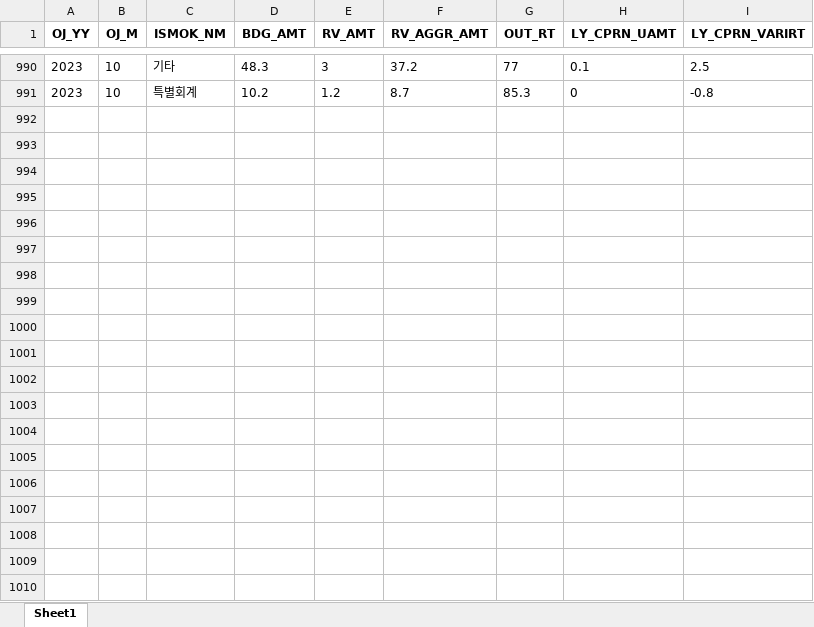
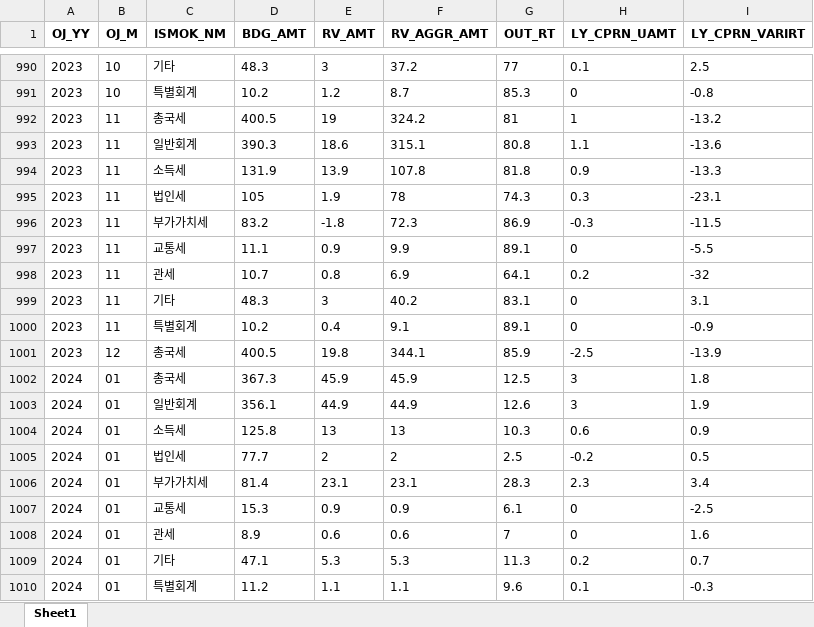
Before and after one commit to seokjinwoo/budget_2024, an Excel workbook: income_data.xlsx, sheet Sheet1, drawn as a sheet; only a part is shown, gaps mark what is left out; values as stored, in another font and other column widths than the file's, no borders; the diff covers the shown part only; the diff names each change by its address in the sheet, - before the commit and + after, or states it on an @@ line.

Commit message:
Add files via upload

```diff
--- a/income_data.xlsx (sheet Sheet1)
+++ b/income_data.xlsx (sheet Sheet1)
+row 992: 2023 | 11 | 총국세 | 400.5 | 19 | 324.2 | 81 | 1 | -13.2
+row 993: 2023 | 11 | 일반회계 | 390.3 | 18.6 | 315.1 | 80.8 | 1.1 | -13.6
+row 994: 2023 | 11 | 소득세 | 131.9 | 13.9 | 107.8 | 81.8 | 0.9 | -13.3
+row 995: 2023 | 11 | 법인세 | 105 | 1.9 | 78 | 74.3 | 0.3 | -23.1
+row 996: 2023 | 11 | 부가가치세 | 83.2 | -1.8 | 72.3 | 86.9 | -0.3 | -11.5
+row 997: 2023 | 11 | 교통세 | 11.1 | 0.9 | 9.9 | 89.1 | 0 | -5.5
+row 998: 2023 | 11 | 관세 | 10.7 | 0.8 | 6.9 | 64.1 | 0.2 | -32
+row 999: 2023 | 11 | 기타 | 48.3 | 3 | 40.2 | 83.1 | 0 | 3.1
+row 1000: 2023 | 11 | 특별회계 | 10.2 | 0.4 | 9.1 | 89.1 | 0 | -0.9
+row 1001: 2023 | 12 | 총국세 | 400.5 | 19.8 | 344.1 | 85.9 | -2.5 | -13.9
+row 1002: 2024 | 01 | 총국세 | 367.3 | 45.9 | 45.9 | 12.5 | 3 | 1.8
+row 1003: 2024 | 01 | 일반회계 | 356.1 | 44.9 | 44.9 | 12.6 | 3 | 1.9
+row 1004: 2024 | 01 | 소득세 | 125.8 | 13 | 13 | 10.3 | 0.6 | 0.9
+row 1005: 2024 | 01 | 법인세 | 77.7 | 2 | 2 | 2.5 | -0.2 | 0.5
+row 1006: 2024 | 01 | 부가가치세 | 81.4 | 23.1 | 23.1 | 28.3 | 2.3 | 3.4
+row 1007: 2024 | 01 | 교통세 | 15.3 | 0.9 | 0.9 | 6.1 | 0 | -2.5
+row 1008: 2024 | 01 | 관세 | 8.9 | 0.6 | 0.6 | 7 | 0 | 1.6
+row 1009: 2024 | 01 | 기타 | 47.1 | 5.3 | 5.3 | 11.3 | 0.2 | 0.7
+row 1010: 2024 | 01 | 특별회계 | 11.2 | 1.1 | 1.1 | 9.6 | 0.1 | -0.3
```
Also changed, not shown: 27 added rows elsewhere in this sheet.
